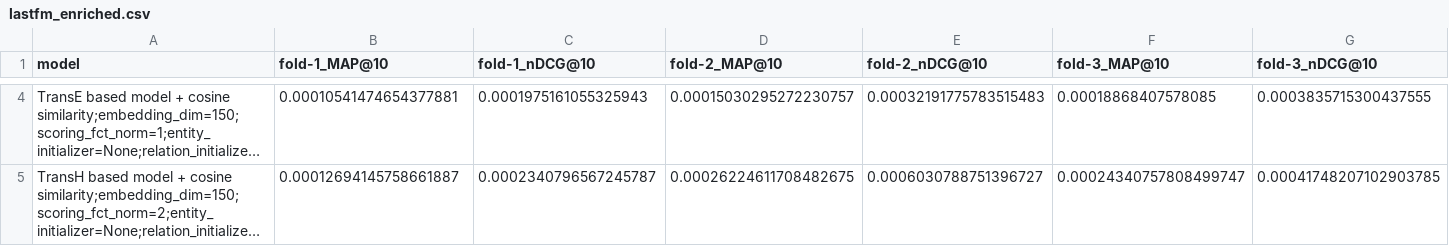
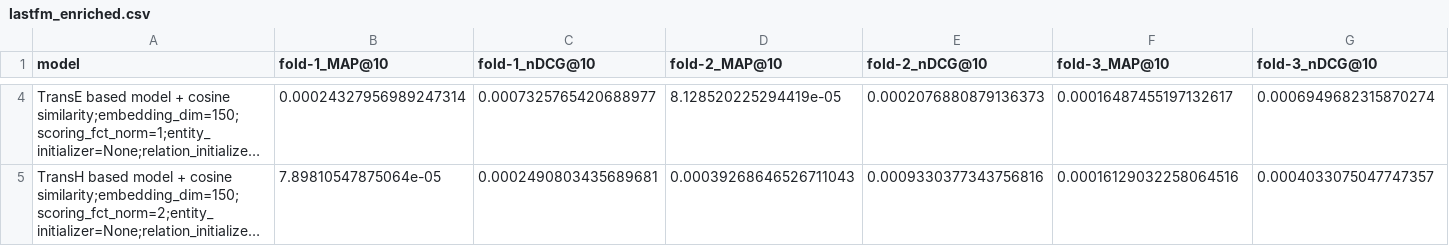
Before and after one commit to AKSW/frankgraphbench, a CSV file: experiment_results/fixed_db16_runs/lastfm_enriched.csv, drawn as a sheet; only a part is shown, gaps mark what is left out; long unchanged cells end in …; the diff covers the shown part only; the diff names each change by its address in the sheet, - before the commit and + after, or states it on an @@ line.

```diff
--- a/experiment_results/fixed_db16_runs/lastfm_enriched.csv
+++ b/experiment_results/fixed_db16_runs/lastfm_enriched.csv
-B4 (fold-1_MAP@10): 0.00010541474654377881
+B4 (fold-1_MAP@10): 0.00024327956989247314
-C4 (fold-1_nDCG@10): 0.0001975161055325943
+C4 (fold-1_nDCG@10): 0.0007325765420688977
-D4 (fold-2_MAP@10): 0.00015030295272230757
+D4 (fold-2_MAP@10): 8.128520225294419e-05
-E4 (fold-2_nDCG@10): 0.00032191775783515483
+E4 (fold-2_nDCG@10): 0.0002076880879136373
-F4 (fold-3_MAP@10): 0.00018868407578085
+F4 (fold-3_MAP@10): 0.00016487455197132617
-G4 (fold-3_nDCG@10): 0.0003835715300437555
+G4 (fold-3_nDCG@10): 0.0006949682315870274
-B5 (fold-1_MAP@10): 0.00012694145758661887
+B5 (fold-1_MAP@10): 7.89810547875064e-05
-C5 (fold-1_nDCG@10): 0.0002340796567245787
+C5 (fold-1_nDCG@10): 0.0002490803435689681
-D5 (fold-2_MAP@10): 0.00026224611708482675
+D5 (fold-2_MAP@10): 0.00039268646526711043
-E5 (fold-2_nDCG@10): 0.0006030788751396727
+E5 (fold-2_nDCG@10): 0.0009330377343756816
-F5 (fold-3_MAP@10): 0.00024340757808499747
+F5 (fold-3_MAP@10): 0.00016129032258064516
-G5 (fold-3_nDCG@10): 0.00041748207102903785
+G5 (fold-3_nDCG@10): 0.0004033075047747357
```
Also changed, not shown: 1 added row, 1 removed row and 156 edited cells elsewhere in this file, experiment_results/fixed_db16_runs/lastfm_enriched_times.csv.
